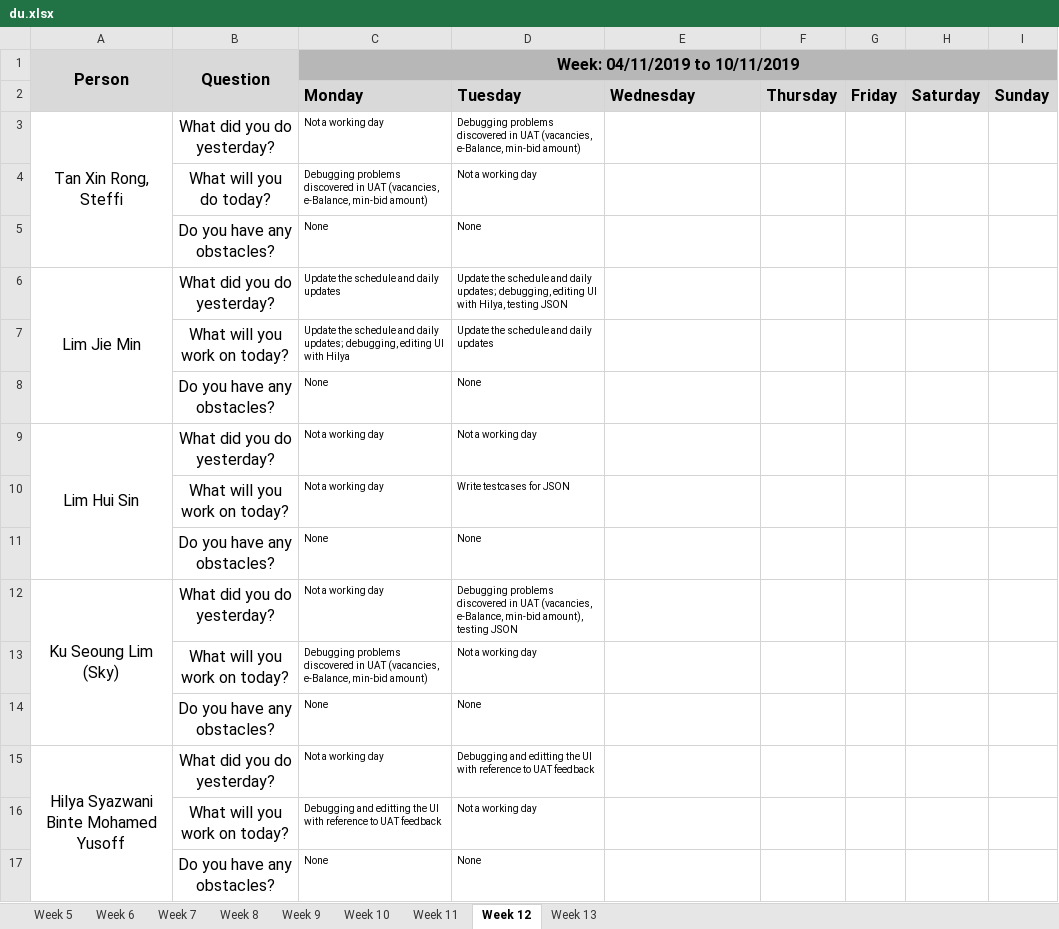
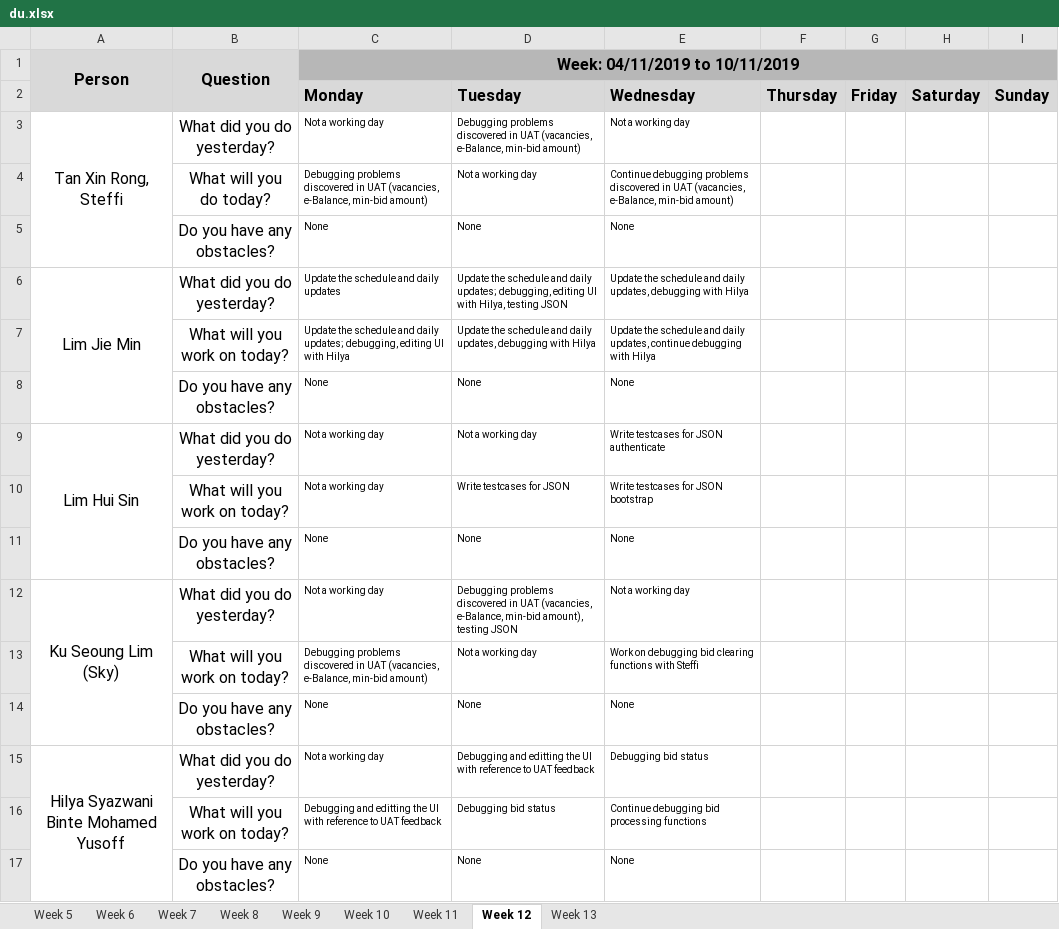
Before and after one commit to j1em1n/BIOS-Bidding-System, an Excel workbook: metrics/du.xlsx, sheet Week 12, drawn as a sheet; values as stored, in another font and other column widths than the file's, no borders; the diff names each change by its address in the sheet, - before the commit and + after, or states it on an @@ line.

Commit message:
Update du.xlsx (06-11-2019)

```diff
--- a/metrics/du.xlsx (sheet Week 12)
+++ b/metrics/du.xlsx (sheet Week 12)
-E3: (empty)
+E3: Not a working day
-E4: (empty)
+E4: Continue debugging problems discovered in UAT (vacancies, e-Balance, min-bid amount)
-E5: (empty)
+E5: None
-E6: (empty)
+E6: Update the schedule and daily updates, debugging with Hilya
-D7: …and daily updates
+D7: …and daily updates, debugging with Hilya
-E7: (empty)
+E7: Update the schedule and daily updates, continue debugging with Hilya
-E8: (empty)
+E8: None
-E9: (empty)
+E9: Write testcases for JSON authenticate
-E10: (empty)
+E10: Write testcases for JSON bootstrap
-E11: (empty)
+E11: None
-E12: (empty)
+E12: Not a working day
-E13: (empty)
+E13: Work on debugging bid clearing functions with Steffi
-E14: (empty)
+E14: None
-E15: (empty)
+E15: Debugging bid status
-D16: Not a working day
+D16: Debugging bid status
-E16: (empty)
+E16: Continue debugging bid processing functions
-E17: (empty)
+E17: None
```
